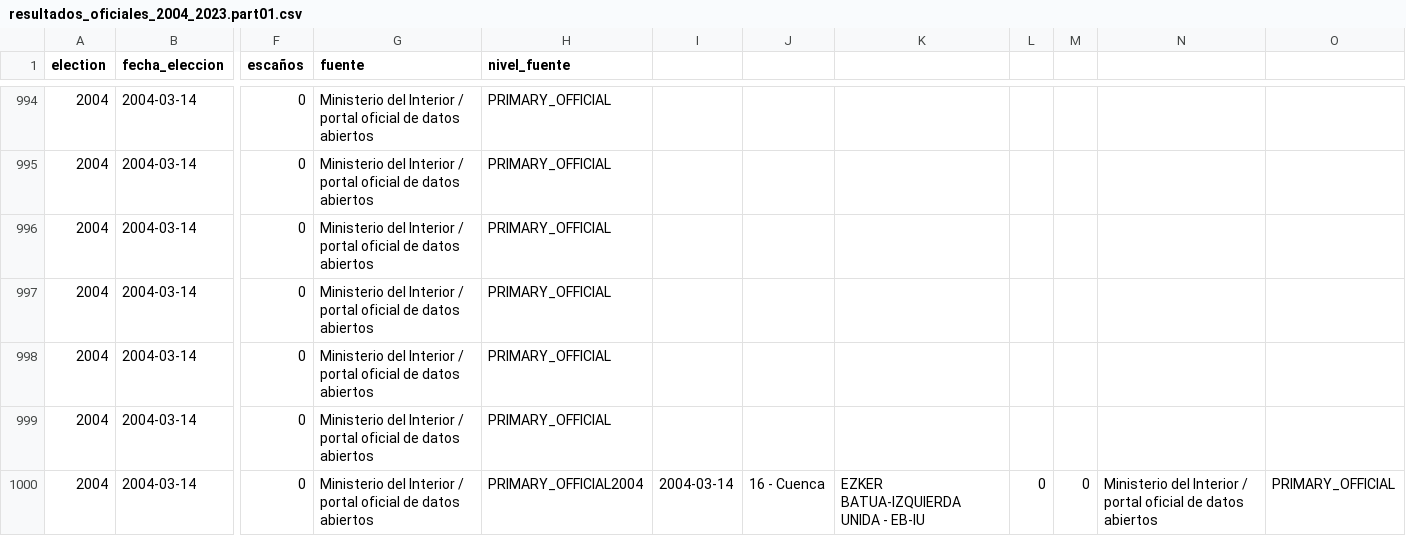
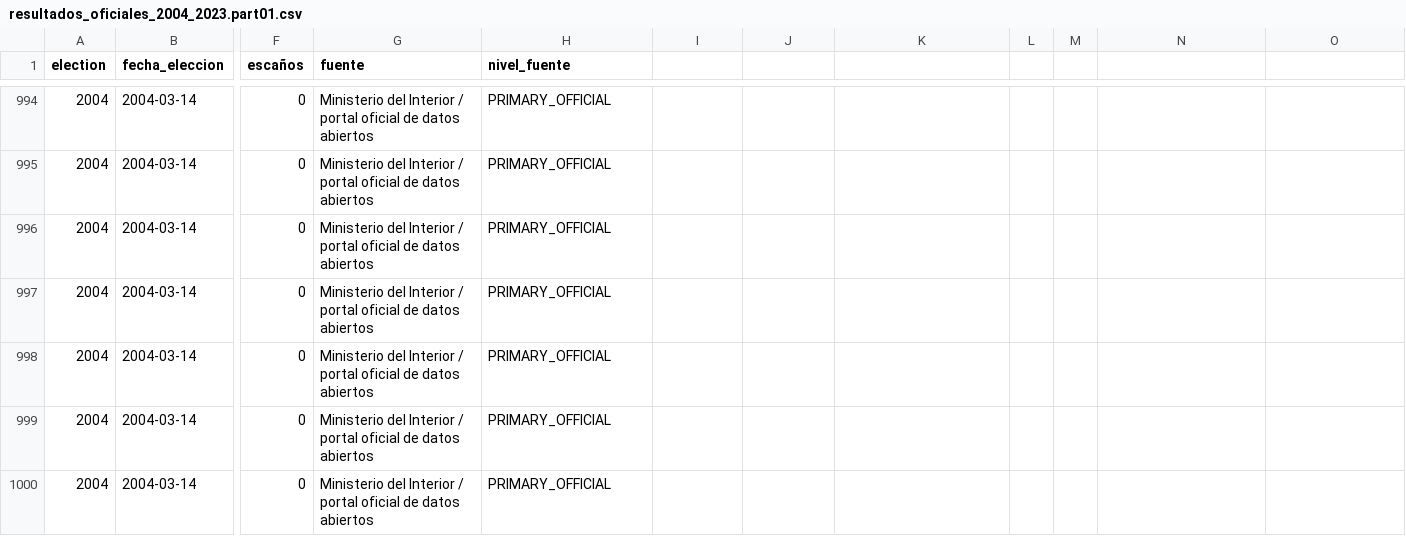
Before and after one commit to DrRomanSalvador/coalicion, a CSV file: data/official_materialization_parts/resultados_oficiales_2004_2023.part01.csv, drawn as a sheet; only a part is shown, gaps mark what is left out; the diff covers the shown part only; the diff names each change by its address in the sheet, - before the commit and + after, or states it on an @@ line.

Commit message:
fix: restore complete official historical part01

```diff
--- a/data/official_materialization_parts/resultados_oficiales_2004_2023.part01.csv
+++ b/data/official_materialization_parts/resultados_oficiales_2004_2023.part01.csv
-H1000 (nivel_fuente): PRIMARY_OFFICIAL2004
+H1000 (nivel_fuente): PRIMARY_OFFICIAL
-I1000: 2004-03-14
+I1000: (empty)
-J1000: 16 - Cuenca
+J1000: (empty)
-K1000: EZKER BATUA-IZQUIERDA UNIDA - EB-IU
+K1000: (empty)
-L1000: 0
+L1000: (empty)
-M1000: 0
+M1000: (empty)
-N1000: Ministerio del Interior / portal oficial de datos abiertos
+N1000: (empty)
-O1000: PRIMARY_OFFICIAL
+O1000: (empty)
```
Also changed, not shown: 4 added rows and 24 edited cells elsewhere in this file.
